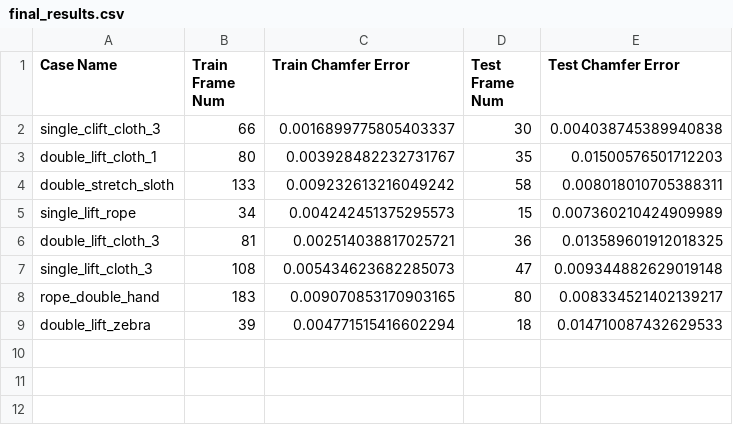
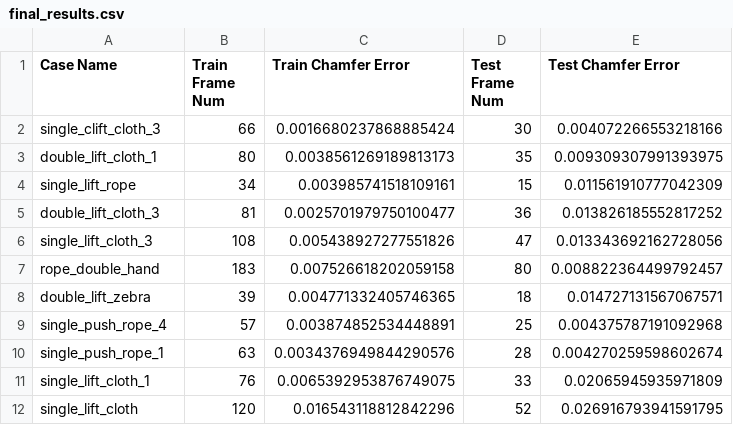
Before and after one commit to Merealtea/EvoSpring, a CSV file: results/final_results.csv, drawn as a sheet.

```diff
--- a/results/final_results.csv
+++ b/results/final_results.csv
@@ -1,9 +1,12 @@
 Case Name,Train Frame Num,Train Chamfer Error,Test Frame Num,Test Chamfer Error
-single_clift_cloth_3,66,0.0016899775805403337,30,0.004038745389940838
-double_lift_cloth_1,80,0.003928482232731767,35,0.01500576501712203
-double_stretch_sloth,133,0.009232613216049242,58,0.008018010705388311
-single_lift_rope,34,0.004242451375295573,15,0.007360210424909989
-double_lift_cloth_3,81,0.002514038817025721,36,0.013589601912018325
-single_lift_cloth_3,108,0.005434623682285073,47,0.009344882629019148
-rope_double_hand,183,0.009070853170903165,80,0.008334521402139217
-double_lift_zebra,39,0.004771515416602294,18,0.014710087432629533
+single_clift_cloth_3,66,0.0016680237868885424,30,0.004072266553218166
+double_lift_cloth_1,80,0.0038561269189813173,35,0.009309307991393975
+single_lift_rope,34,0.003985741518109161,15,0.011561910777042309
+double_lift_cloth_3,81,0.0025701979750100477,36,0.013826185552817252
+single_lift_cloth_3,108,0.005438927277551826,47,0.013343692162728056
+rope_double_hand,183,0.007526618202059158,80,0.008822364499792457
+double_lift_zebra,39,0.004771332405746365,18,0.014727131567067571
+single_push_rope_4,57,0.003874852534448891,25,0.004375787191092968
+single_push_rope_1,63,0.0034376949844290576,28,0.004270259598602674
+single_lift_cloth_1,76,0.0065392953876749075,33,0.02065945935971809
+single_lift_cloth,120,0.016543118812842296,52,0.026916793941591795
```
Also changed, not shown: results/final_track.csv, 4 other files.
